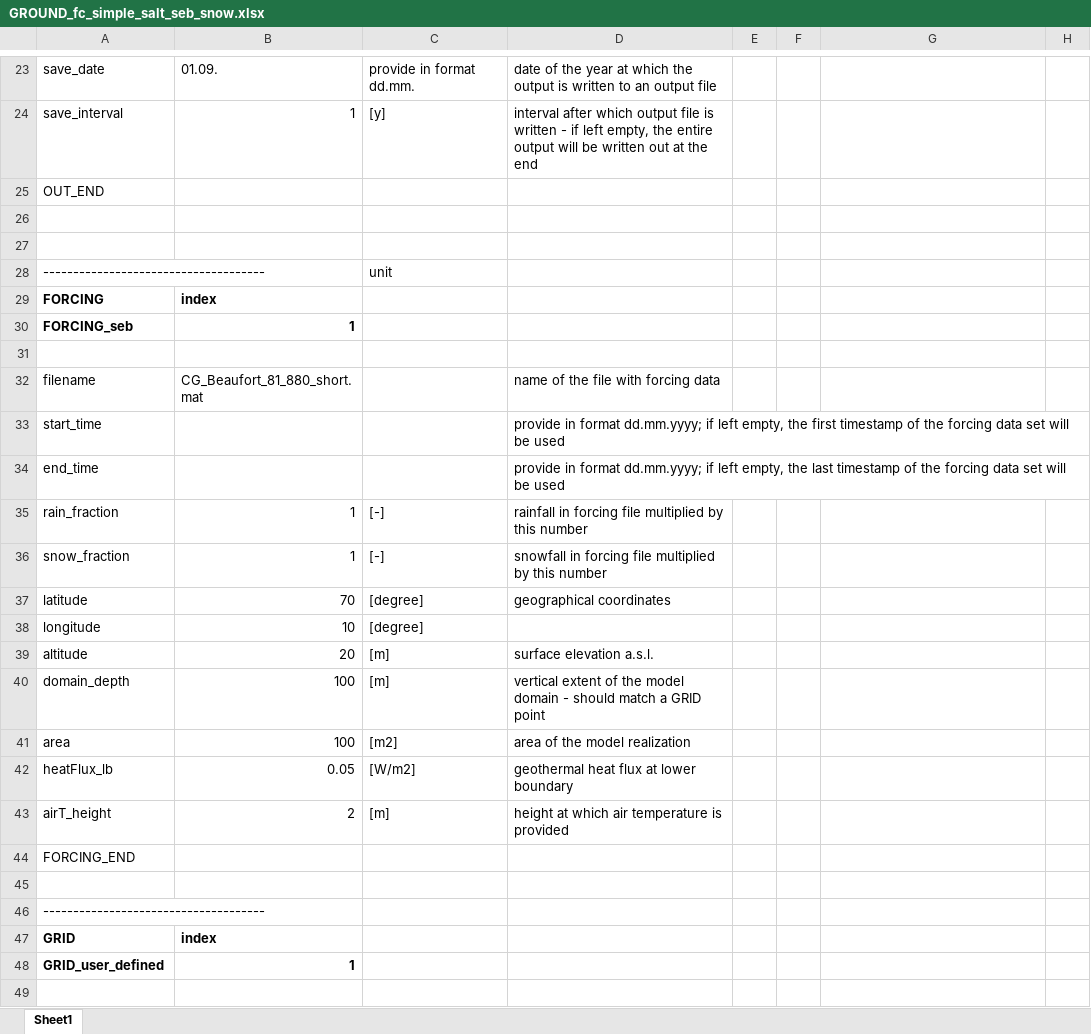
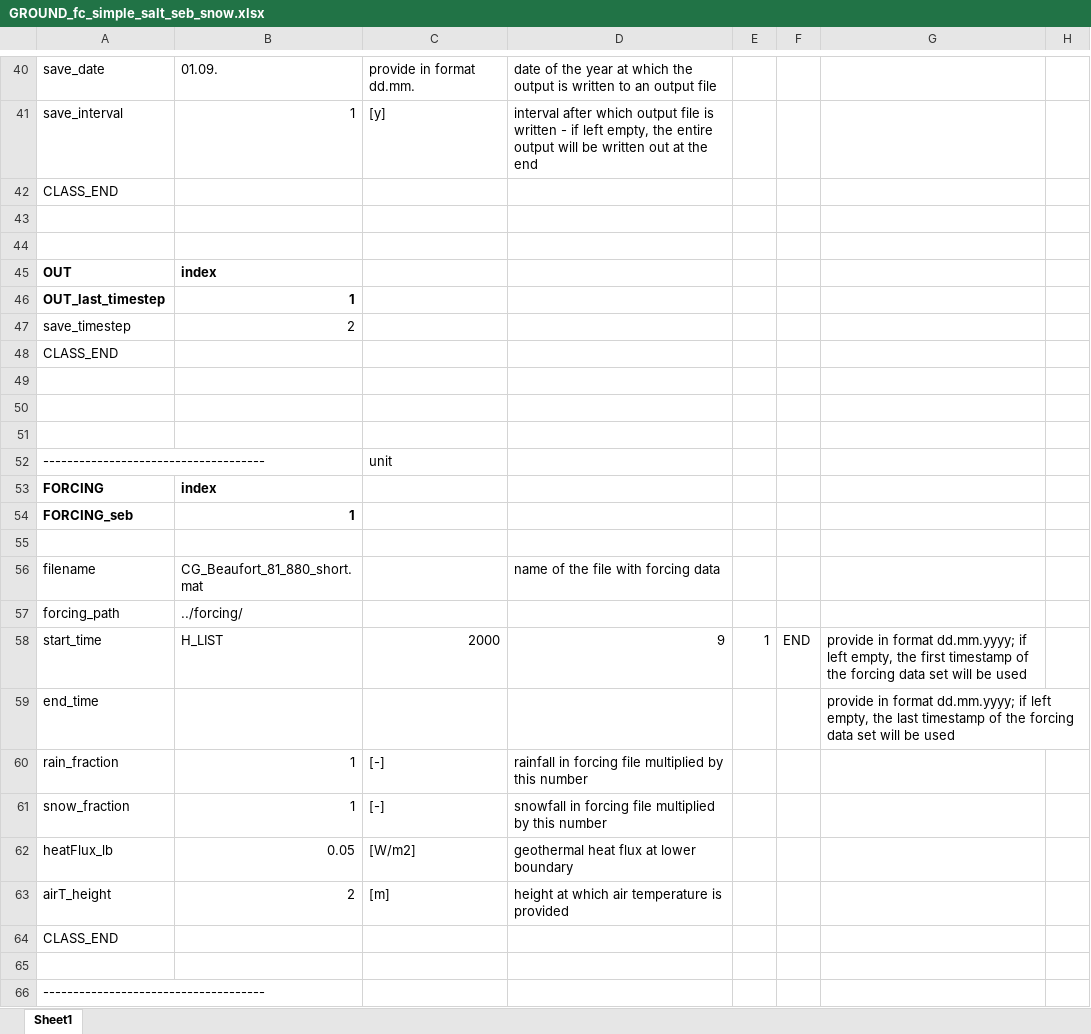
Before and after one commit to CryoGrid/CryoGridCommunity_source, an Excel workbook: param_file_templates/Excel/GROUND_fc_simple_salt_seb_snow.xlsx, sheet Sheet1, drawn as a sheet; only a part is shown, gaps mark what is left out; the shorter side is filled out with more unchanged rows; values as stored, in another font and other column widths than the file's, no borders; removed rows and columns are numbered as before the commit, all else as after; the diff covers the shown part only; the diff names each change by its address in the sheet, - before the commit and + after, or states it on an @@ line.

```diff
--- a/param_file_templates/Excel/GROUND_fc_simple_salt_seb_snow.xlsx (sheet Sheet1)
+++ b/param_file_templates/Excel/GROUND_fc_simple_salt_seb_snow.xlsx (sheet Sheet1)
-A42: OUT_END
+A42: CLASS_END
+row 43: (empty)
+row 44: (empty)
+row 45: OUT | index
+row 46: OUT_last_timestep | 1
+row 47: save_timestep | 2
+row 48: CLASS_END
+row 49: (empty)
-row 33: start_time |  |  | provide in format dd.mm.yyyy; if left empty, the first timestamp of the forcing data set will be used
+row 57: forcing_path | ../forcing/
+row 58: start_time | H_LIST | 2000 | 9 | 1 | END | provide in format dd.mm.yyyy; if left empty, the first timestamp of the forcing data set will be used
-D59: provide in format dd.mm.yyyy; if left empty, the last timestamp of the forcing data set will be used
+D59: (empty)
-G59: (empty)
+G59: provide in format dd.mm.yyyy; if left empty, the last timestamp of the forcing data set will be used
-row 37: latitude | 70 | [degree] | geographical coordinates
@@ row 38 moved to row 12: longitude @@
-row 39: altitude | 20 | [m] | surface elevation a.s.l.
-row 40: domain_depth | 100 | [m] | vertical extent of the model domain - should match a GRID point
-row 41: area | 100 | [m2] | area of the model realization
-A64: FORCING_END
+A64: CLASS_END
```
Also changed, not shown: 46 added rows, 50 removed rows and 11 edited cells elsewhere in this sheet, param_file_templates/Excel/GROUND_fc_simple_salt_seb.xlsx, 9 other files.
